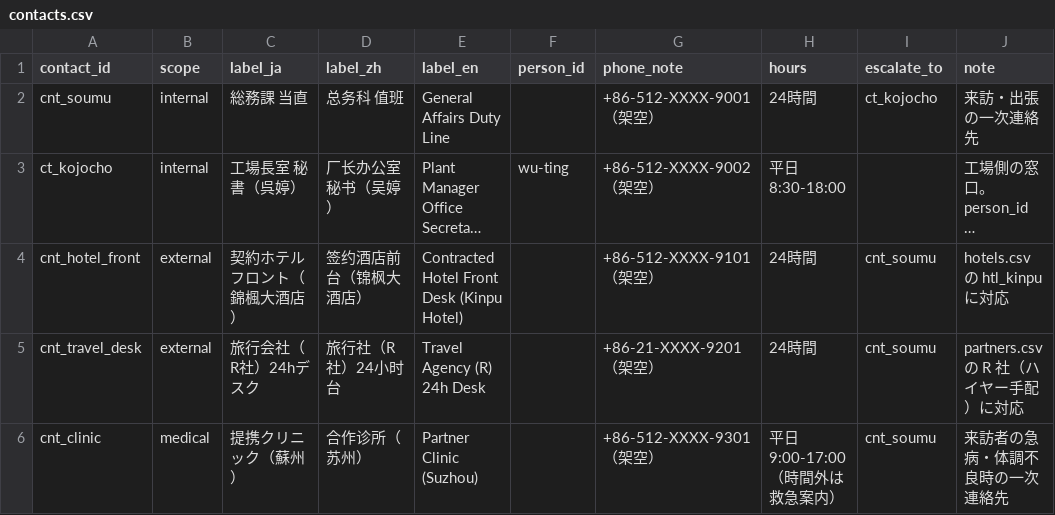
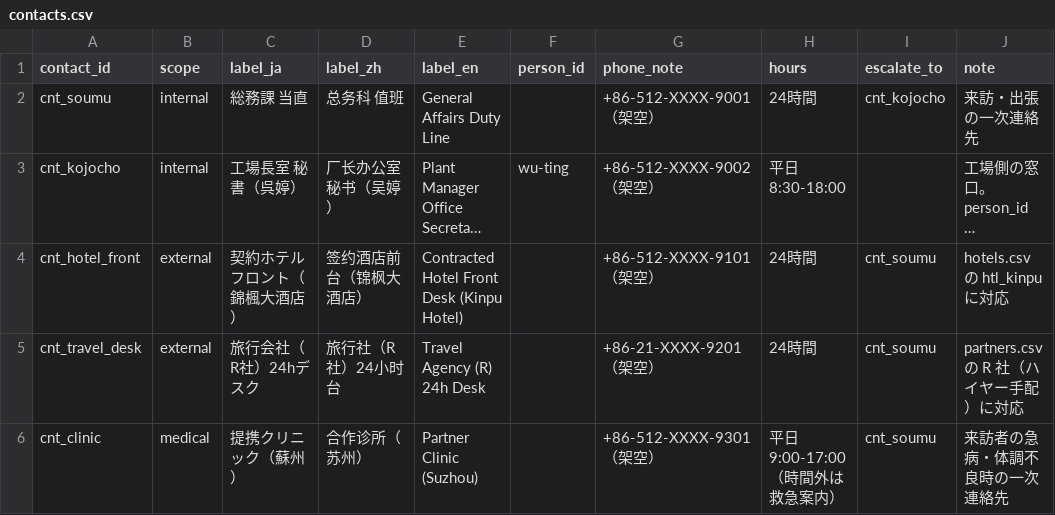
Before and after one commit to shoulang0729/dify, a CSV file: data/world/mfg/contacts.csv, drawn as a sheet; long unchanged cells end in …; the diff names each change by its address in the sheet, - before the commit and + after, or states it on an @@ line.

```diff
--- a/data/world/mfg/contacts.csv
+++ b/data/world/mfg/contacts.csv
-I2 (escalate_to): ct_kojocho
+I2 (escalate_to): cnt_kojocho
-A3 (contact_id): ct_kojocho
+A3 (contact_id): cnt_kojocho
```
